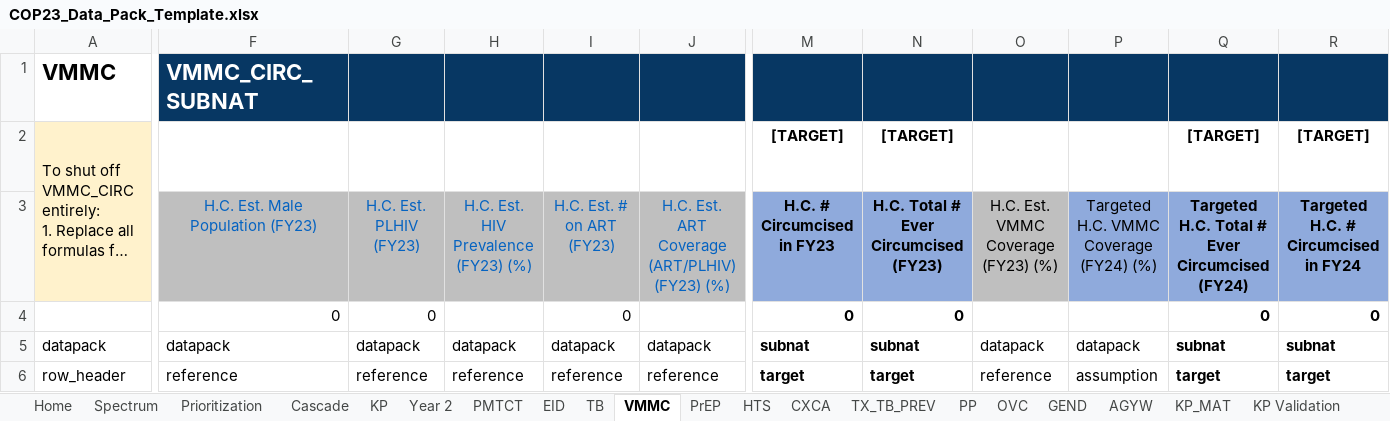
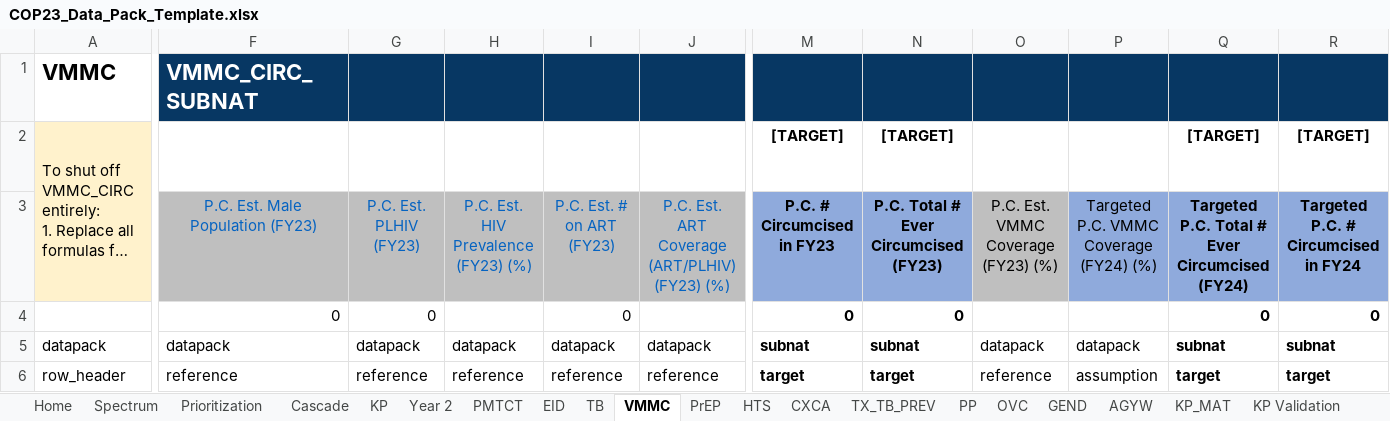
Before and after one commit to pepfar-datim/datapackr, an Excel workbook: inst/extdata/COP23_Data_Pack_Template.xlsx, sheet VMMC, drawn as a sheet; only a part is shown, gaps mark what is left out; long unchanged cells end in …; values as stored, in another font and other column widths than the file's, no borders; conditional formats not drawn; the diff covers the shown part only; the diff names each change by its address in the sheet, - before the commit and + after, or states it on an @@ line.

Commit message:
Update COP23_Data_Pack_Template.xlsx
- Make # PrEP tests editable
- Change host country to partner country in labels
- Corrected formulas in Cascade for P.C. # on ART, & P.C. # VLS
- Add PLHIV_Attend.T_1 & Untreated_PLHIV_Attend.T_1

```diff
--- a/inst/extdata/COP23_Data_Pack_Template.xlsx (sheet VMMC)
+++ b/inst/extdata/COP23_Data_Pack_Template.xlsx (sheet VMMC)
-F3: H.C. Est. Male Population (FY23)
+F3: P.C. Est. Male Population (FY23)
-G3: H.C. Est. PLHIV (FY23)
+G3: P.C. Est. PLHIV (FY23)
-H3: H.C. Est. HIV Prevalence (FY23) (%)
+H3: P.C. Est. HIV Prevalence (FY23) (%)
-I3: H.C. Est. # on ART (FY23)
+I3: P.C. Est. # on ART (FY23)
-J3: H.C. Est. ART Coverage (ART/PLHIV) (FY23) (%)
+J3: P.C. Est. ART Coverage (ART/PLHIV) (FY23) (%)
-M3: H.C. # Circumcised in FY23
+M3: P.C. # Circumcised in FY23
-N3: H.C. Total # Ever Circumcised (FY23)
+N3: P.C. Total # Ever Circumcised (FY23)
-O3: H.C. Est. VMMC Coverage (FY23) (%)
+O3: P.C. Est. VMMC Coverage (FY23) (%)
-P3: Targeted H.C. VMMC Coverage (FY24) (%)
+P3: Targeted P.C. VMMC Coverage (FY24) (%)
-Q3: Targeted H.C. Total # Ever Circumcised (FY24)
+Q3: Targeted P.C. Total # Ever Circumcised (FY24)
-R3: Targeted H.C. # Circumcised in FY24
+R3: Targeted P.C. # Circumcised in FY24
```
Also changed, not shown: 1 edited cell elsewhere in this sheet, sheet PMTCT, sheet Cascade, sheet Year 2, sheet KP, sheet KP_MAT, sheet AGYW, 3 more sheets, formulas that keep their value.
